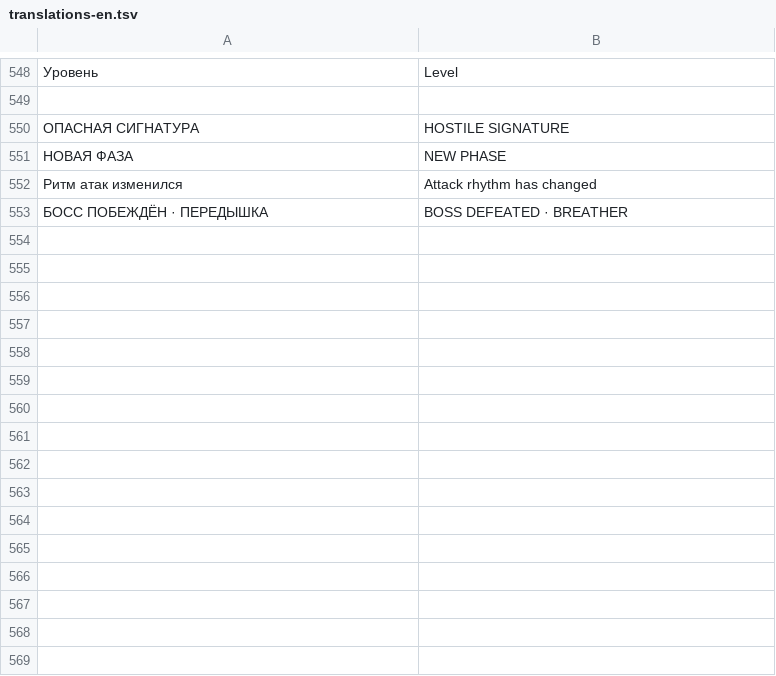
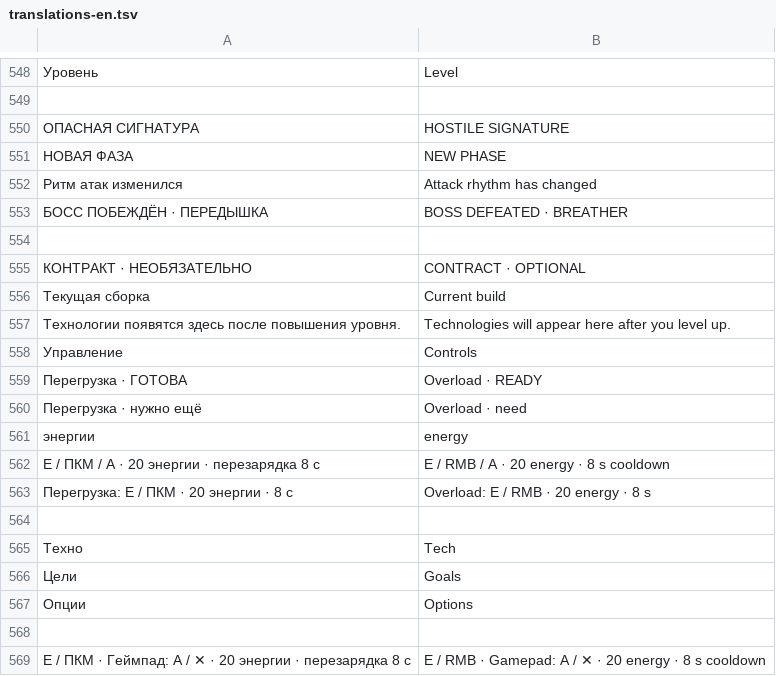
Before and after one commit to reptile1891/core-reactor, a TSV file: tools/translations-en.tsv, drawn as a sheet; only a part is shown, gaps mark what is left out.

```diff
--- a/tools/translations-en.tsv
+++ b/tools/translations-en.tsv
@@ -553 +553,17 @@
 БОСС ПОБЕЖДЁН · ПЕРЕДЫШКА	BOSS DEFEATED · BREATHER
+
+КОНТРАКТ · НЕОБЯЗАТЕЛЬНО	CONTRACT · OPTIONAL
+Текущая сборка	Current build
+Технологии появятся здесь после повышения уровня.	Technologies will appear here after you level up.
+Управление	Controls
+Перегрузка · ГОТОВА	Overload · READY
+Перегрузка · нужно ещё	Overload · need
+энергии	energy
+E / ПКМ / A · 20 энергии · перезарядка 8 с	E / RMB / A · 20 energy · 8 s cooldown
+Перегрузка: E / ПКМ · 20 энергии · 8 с	Overload: E / RMB · 20 energy · 8 s
+
+Техно	Tech
+Цели	Goals
+Опции	Options
+
+E / ПКМ · Геймпад: A / ✕ · 20 энергии · перезарядка 8 с	E / RMB · Gamepad: A / ✕ · 20 energy · 8 s cooldown
```
Also changed, not shown: 20 other files.
